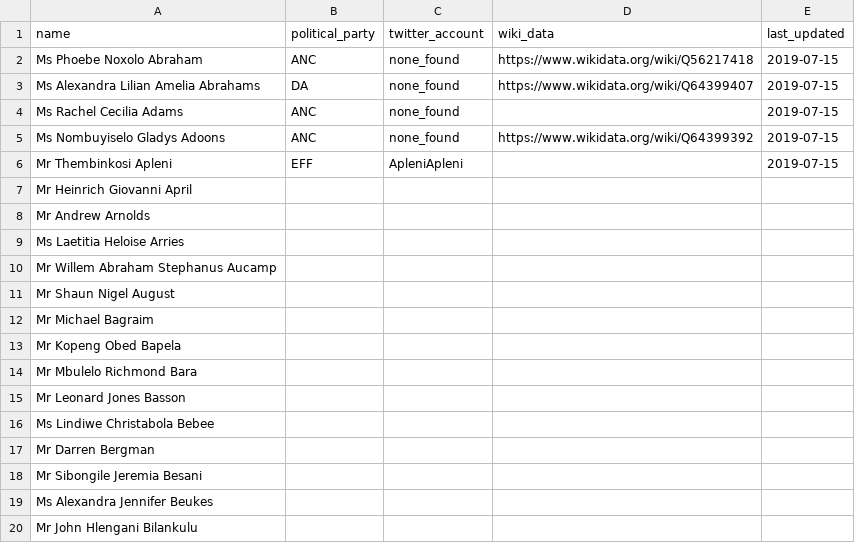
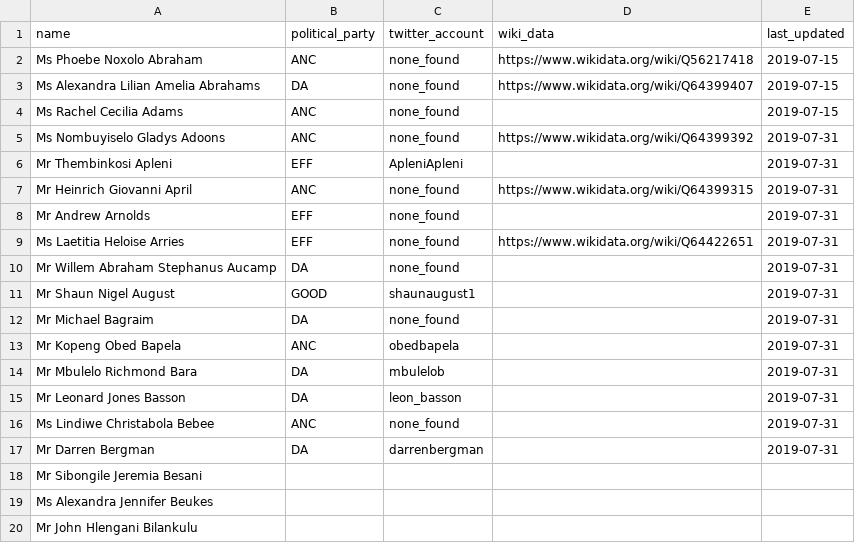
Before and after one commit to dsfsi/sa-parliament, a CSV file: data/2019_07_15_south_africa_members_of_parliament.csv, drawn as a sheet; only a part is shown.

Commit message:
30 July 2019

```diff
--- a/data/2019_07_15_south_africa_members_of_parliament.csv
+++ b/data/2019_07_15_south_africa_members_of_parliament.csv
@@ -4,15 +4,15 @@ Ms Alexandra Lilian Amelia Abrahams,DA,none_found,https://www.wikidata.org/wiki/
 Ms Rachel Cecilia Adams,ANC,none_found,,2019-07-15
-Ms Nombuyiselo Gladys Adoons,ANC,none_found,https://www.wikidata.org/wiki/Q64399392,2019-07-15
-Mr Thembinkosi Apleni,EFF,ApleniApleni,,2019-07-15
-Mr Heinrich Giovanni April,,,,
-Mr Andrew Arnolds,,,,
-Ms Laetitia Heloise Arries,,,,
-Mr Willem Abraham Stephanus Aucamp,,,,
-Mr Shaun Nigel August,,,,
-Mr Michael Bagraim,,,,
-Mr Kopeng Obed Bapela,,,,
-Mr Mbulelo Richmond Bara,,,,
-Mr Leonard Jones Basson,,,,
-Ms Lindiwe Christabola Bebee,,,,
-Mr Darren Bergman,,,,
+Ms Nombuyiselo Gladys Adoons,ANC,none_found,https://www.wikidata.org/wiki/Q64399392,2019-07-31
+Mr Thembinkosi Apleni,EFF,ApleniApleni,,2019-07-31
+Mr Heinrich Giovanni April,ANC,none_found,https://www.wikidata.org/wiki/Q64399315,2019-07-31
+Mr Andrew Arnolds,EFF,none_found,,2019-07-31
+Ms Laetitia Heloise Arries,EFF,none_found,https://www.wikidata.org/wiki/Q64422651,2019-07-31
+Mr Willem Abraham Stephanus Aucamp,DA,none_found,,2019-07-31
+Mr Shaun Nigel August,GOOD,shaunaugust1,,2019-07-31
+Mr Michael Bagraim,DA,none_found,,2019-07-31
+Mr Kopeng Obed Bapela,ANC,obedbapela,,2019-07-31
+Mr Mbulelo Richmond Bara,DA,mbulelob,,2019-07-31
+Mr Leonard Jones Basson,DA,leon_basson,,2019-07-31
+Ms Lindiwe Christabola Bebee,ANC,none_found,,2019-07-31
+Mr Darren Bergman,DA,darrenbergman,,2019-07-31
 Mr Sibongile Jeremia Besani,,,,
```
